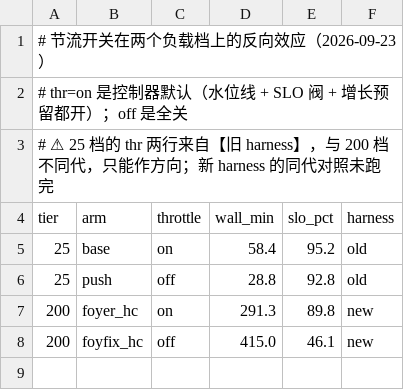
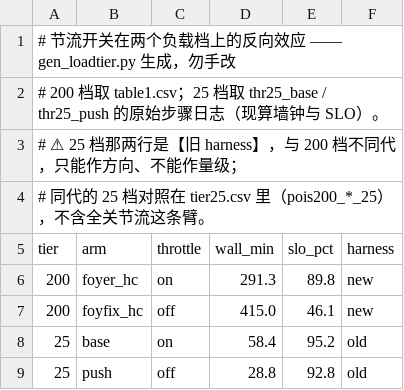
Before and after one commit to TobyMint/foyer, a CSV file: paper/data/loadtier.csv, drawn as a sheet.

Commit message:
feat(gen_loadtier): paper/data/ 里最后一张没有生成器的表也建好了
做法：逐张表问「谁生成它」。39 张表里 38 张有生成器，**只有 `loadtier.csv` 没有** ——
而它是**图 5 和 §Load Dependence 的数据源**。手维护的汇总表正是本项目第一条血的教训
（`horizon.csv` 就是这样在图注里留下一句方向反了的话）。

四行的来源查清了：
  200 档  table1.csv 的 foyer_hc（thr=on）与 foyfix_hc（thr=off）
  25 档   `thr25_base`（58.4 分钟 / 95.2%）与 `thr25_push`（28.8 / 92.8）——
          **在 paper/data 里查不到，得去实验机按 steps.jsonl 现算才找得到**
          （我先按 summary.json 的 wall/slo 找，schema 里根本没这两个键，空手而归）

`gen_loadtier.py` 生成后**逐位复现了原来手维护的四行**（只有行序不同，
已确认图 5 的文字内容一字未变）。两个反向效应也由脚本打印：
25 档 −50.7%（58.4 → 28.8），200 档 +42.5%（291.3 → 415.0）。

同时把这台生成器接进 `swap_superseded.py` 的 REGEN 链（连同上一轮建的 gen_horizon），
这样以后改名会自动带上它们。

**至此 `paper/data/*.csv` 的 39 张表全部有生成器。**

自检：376 项 0 MISS；编译 25 页 0 Overfull 无 undefined。

```diff
--- a/paper/data/loadtier.csv
+++ b/paper/data/loadtier.csv
@@ -1,8 +1,9 @@
-# 节流开关在两个负载档上的反向效应（2026-09-23）
-# thr=on 是控制器默认（水位线 + SLO 阀 + 增长预留都开）；off 是全关
-# ⚠ 25 档的 thr 两行来自【旧 harness】，与 200 档不同代，只能作方向；新 harness 的同代对照未跑完
+# 节流开关在两个负载档上的反向效应 —— gen_loadtier.py 生成，勿手改
+# 200 档取 table1.csv；25 档取 thr25_base / thr25_push 的原始步骤日志（现算墙钟与 SLO）。
+# ⚠ 25 档那两行是【旧 harness】，与 200 档不同代，只能作方向、不能作量级；
+#   同代的 25 档对照在 tier25.csv 里（pois200_*_25），不含全关节流这条臂。
 tier,arm,throttle,wall_min,slo_pct,harness
+200,foyer_hc,on,291.3,89.8,new
+200,foyfix_hc,off,415.0,46.1,new
 25,base,on,58.4,95.2,old
 25,push,off,28.8,92.8,old
-200,foyer_hc,on,291.3,89.8,new
-200,foyfix_hc,off,415.0,46.1,new
```
Also changed, not shown: 12 other files.
